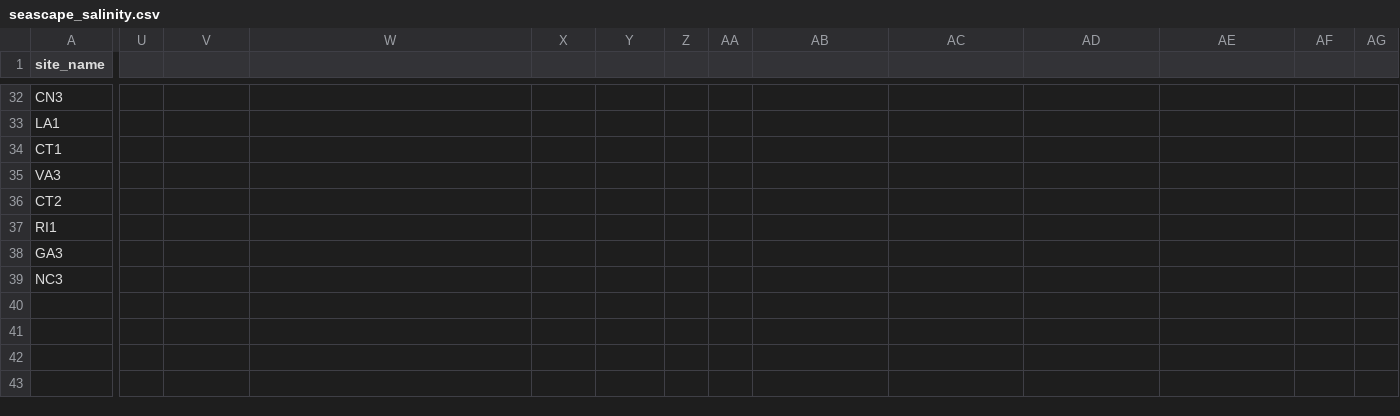
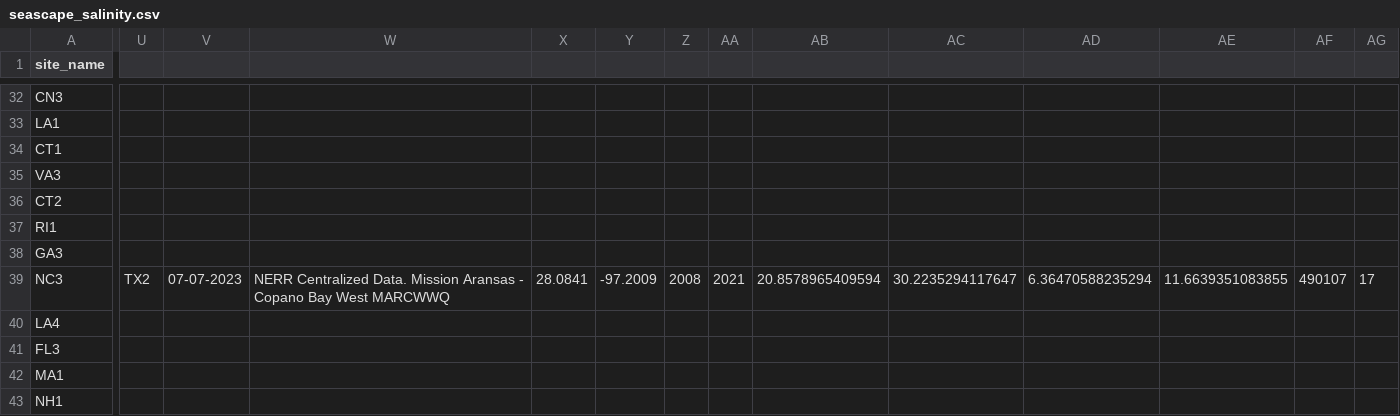
Before and after one commit to ModelValidationProgram/EasternOysterEnvData, a CSV file: 2022_SiteEnvironmentData/Seascape_Processed/seascape_salinity.csv, drawn as a sheet; only a part is shown, gaps mark what is left out; rows hold the shown columns only; the diff covers the shown part only; the diff names each change by its address in the sheet, - before the commit and + after, or states it on an @@ line.

```diff
--- a/2022_SiteEnvironmentData/Seascape_Processed/seascape_salinity.csv
+++ b/2022_SiteEnvironmentData/Seascape_Processed/seascape_salinity.csv
-U39: (empty)
+U39: TX2
-V39: (empty)
+V39: 07-07-2023
-W39: (empty)
+W39: NERR Centralized Data. Mission Aransas - Copano Bay West MARCWWQ
-X39: (empty)
+X39: 28.0841
-Y39: (empty)
+Y39: -97.2009
-Z39: (empty)
+Z39: 2008
-AA39: (empty)
+AA39: 2021
-AB39: (empty)
+AB39: 20.8578965409594
-AC39: (empty)
+AC39: 30.2235294117647
-AD39: (empty)
+AD39: 6.36470588235294
-AE39: (empty)
+AE39: 11.6639351083855
-AF39: (empty)
+AF39: 490107
-AG39: (empty)
+AG39: 17
+row 40: LA4
+row 41: FL3
+row 42: MA1
+row 43: NH1
```
Also changed, not shown: 1 edited cell elsewhere in this file, 2022_SiteEnvironmentData/Seascape_Processed/MA1_salinity.csv, 2022_SiteEnvironmentData/Seascape_Processed/MA1_temperature.csv, 24 other files.
